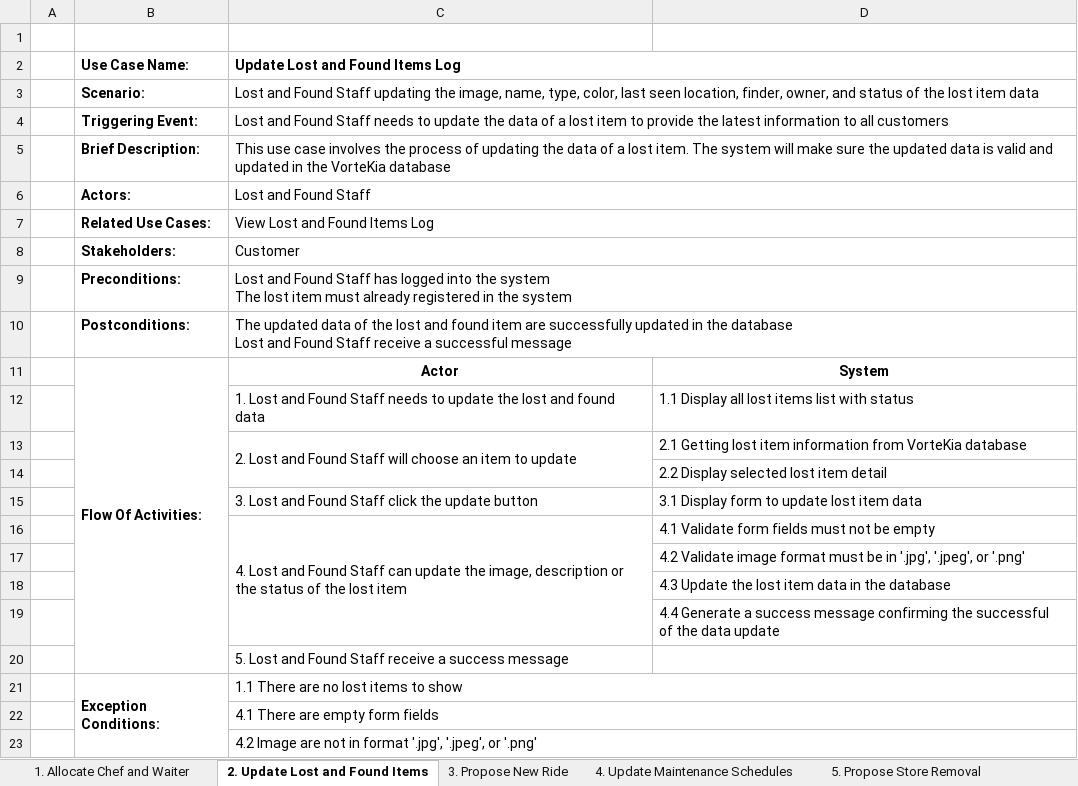
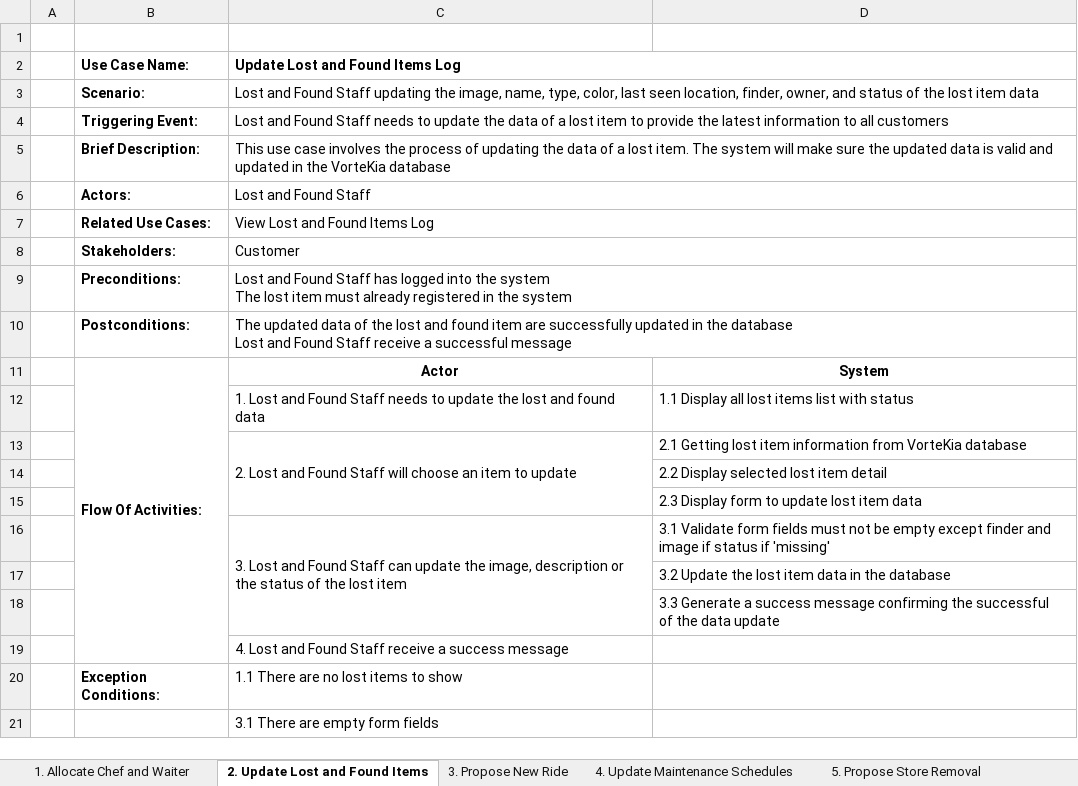
Before and after one commit to Wenfuuu/TPADesktop_VorteKia, an Excel workbook: BT_Use_Case_Description.xlsx, sheet 2. Update Lost and Found Items, drawn as a sheet; values as stored, in another font and other column widths than the file's, no borders; removed rows and columns are numbered as before the commit, all else as after; the diff names each change by its address in the sheet, - before the commit and + after, or states it on an @@ line.

```diff
--- a/BT_Use_Case_Description.xlsx (sheet 2. Update Lost and Found Items)
+++ b/BT_Use_Case_Description.xlsx (sheet 2. Update Lost and Found Items)
-C13:C14 merged
+C13:C15 merged
-row 15:  |  | 3. Lost and Found Staff click the update button | 3.1 Display form to update lost item data
-row 16:  |  | 4. Lost and Found Staff can update the image, description or the status of the lost item | 4.1 Validate form fields must not be empty
-D15: 4.2 Validate image format must be in '.jpg', '.jpeg', or '.png'
+D15: 2.3 Display form to update lost item data
+row 16:  |  | 3. Lost and Found Staff can update the image, description or the status of the lost item | 3.1 Validate form fields must not be empty except finder and image if status if 'missing'
-D17: 4.3 Update the lost item data in the database
+D17: 3.2 Update the lost item data in the database
-D18: 4.4 Generate a…
+D18: 3.3 Generate a…
-C19 (Update Lost and Found Items Log): 5. Lost and…
+C19 (Update Lost and Found Items Log): 4. Lost and…
-B21:B23 merged
-C21:D21 merged
-C21 (Update Lost and Found Items Log): 4.1 There are empty form fields
+C21 (Update Lost and Found Items Log): 3.1 There are empty form fields
-C22:D22 merged
-row 23:  |  | 4.2 Image are not in format '.jpg', '.jpeg', or '.png'
```
Also changed, not shown: sheet 1. Allocate Chef and Waiter, sheet 8. Update Restaurant Detail, sheet 7. Submit Maintenance Request, sheet 5. Propose Store Removal, sheet 4. Update Maintenance Schedules, sheet 6. Remove Souvenir, 31 other files.
